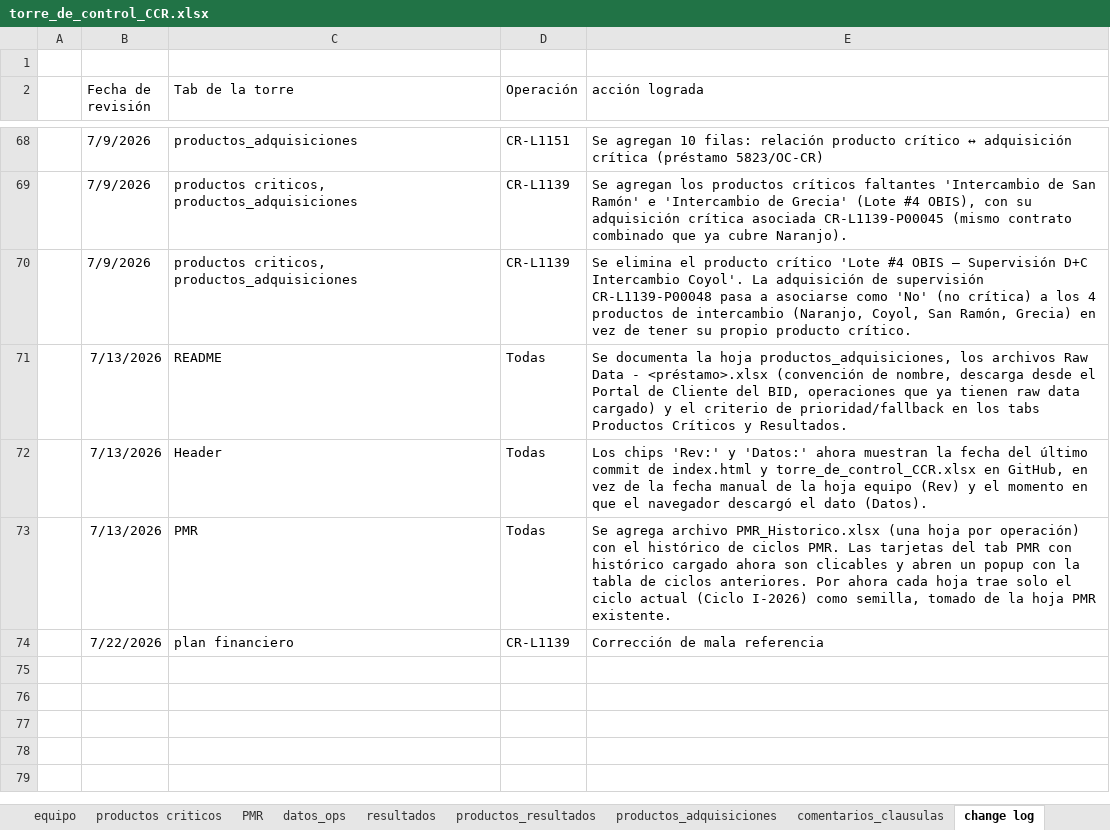
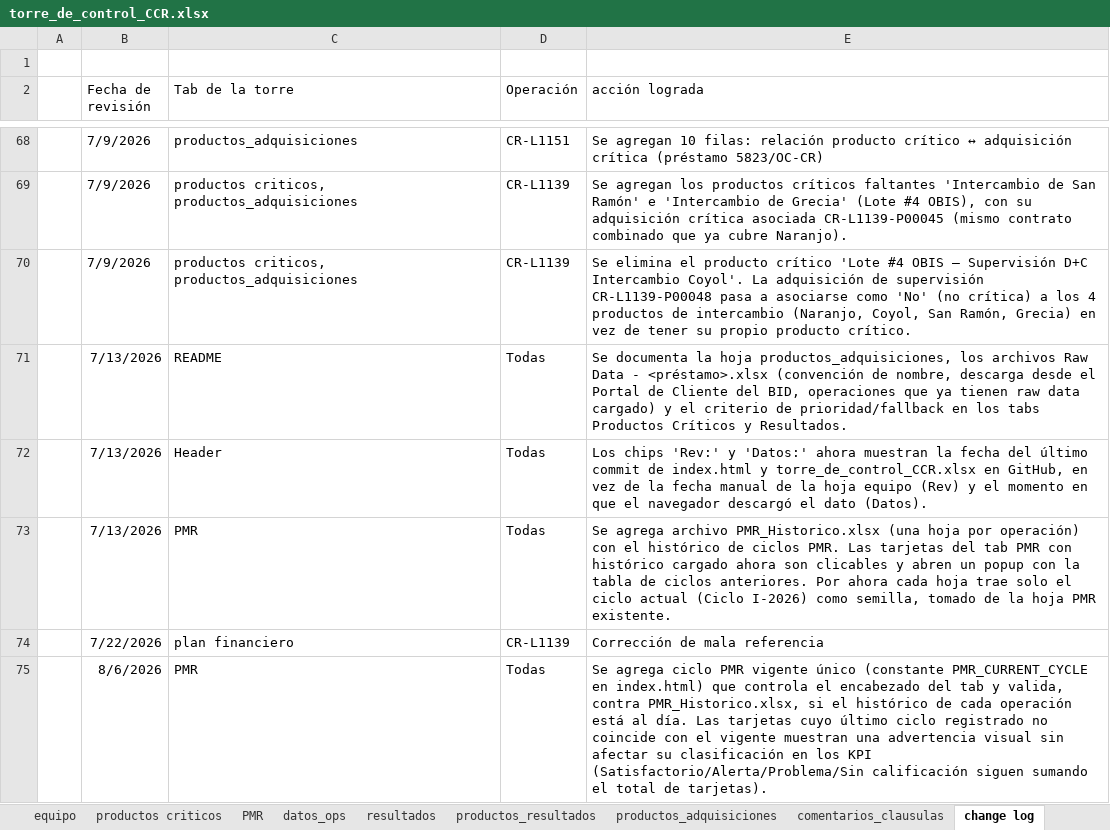
Before and after one commit to aborbonm/torre-control-ccr, an Excel workbook: torre_de_control_CCR.xlsx, sheet change log, drawn as a sheet; only a part is shown, gaps mark what is left out; values as stored, in another font and other column widths than the file's, no borders; the diff names each change by its address in the sheet, - before the commit and + after, or states it on an @@ line.

```diff
--- a/torre_de_control_CCR.xlsx (sheet change log)
+++ b/torre_de_control_CCR.xlsx (sheet change log)
+row 75:  | 8/6/2026 | PMR | Todas | Se agrega ciclo PMR vigente único (constante PMR_CURRENT_CYCLE en index.html) que controla el encabezado del tab y valida, contra PMR_Historico.xlsx, si el histórico de cada operación está al día. Las tarjetas cuyo último ciclo registrado no coincide con el vigente muestran una advertencia visual sin afectar su clasificación en los KPI (Satisfactorio/Alerta/Problema/Sin calificación siguen sumando el total de tarjetas).
```
Also changed, not shown: 3 other files.
